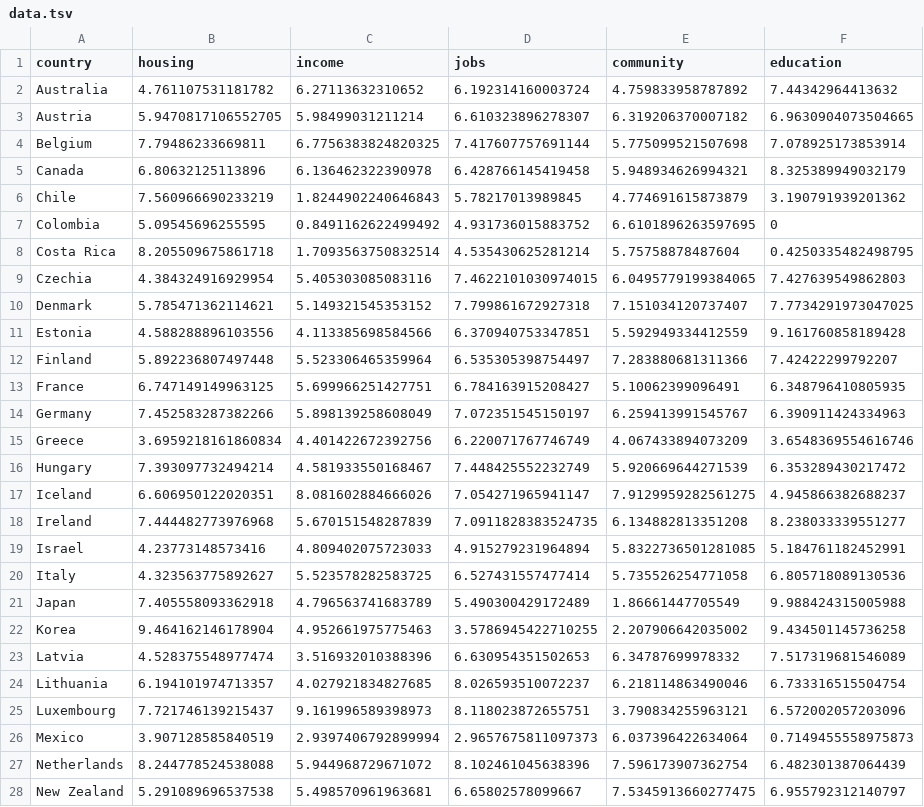
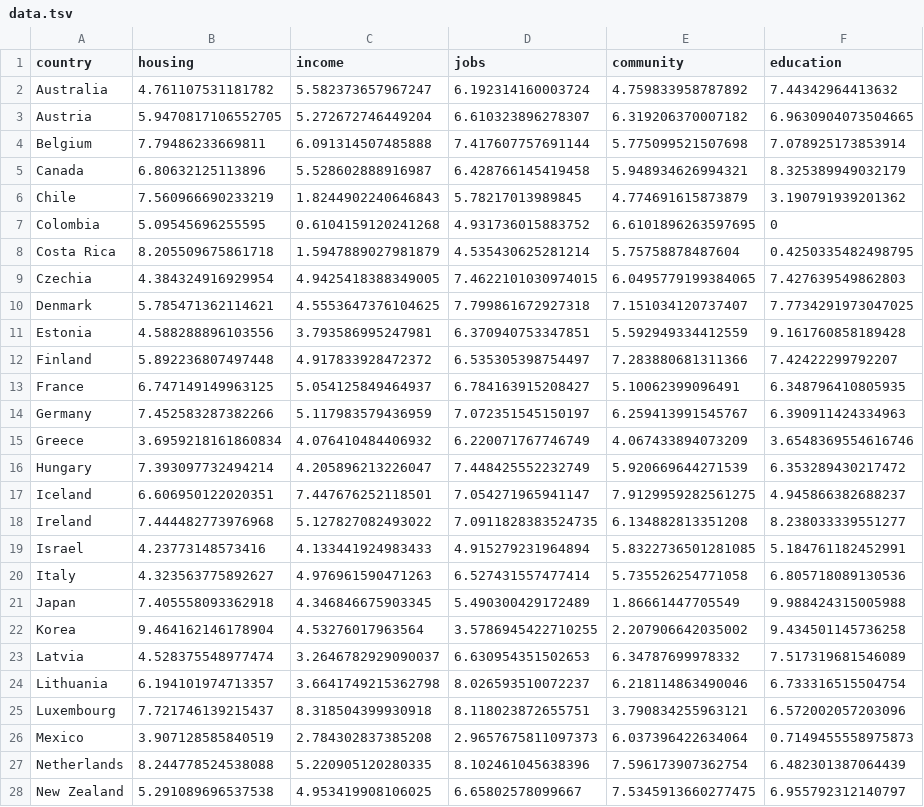
Before and after one commit to wise-oecd/bli-test, a TSV file: data.tsv, drawn as a sheet; only a part is shown; the diff covers the shown part only; the diff names each change by its address in the sheet, - before the commit and + after, or states it on an @@ line.

Commit message:
Add files via upload
replace new data

```diff
--- a/data.tsv
+++ b/data.tsv
-C2 (income): 6.27113632310652
+C2 (income): 5.582373657967247
-C3 (income): 5.98499031211214
+C3 (income): 5.272672746449204
-C4 (income): 6.7756383824820325
+C4 (income): 6.091314507485888
-C5 (income): 6.136462322390978
+C5 (income): 5.528602888916987
-C7 (income): 0.8491162622499492
+C7 (income): 0.6104159120241268
-C8 (income): 1.7093563750832514
+C8 (income): 1.5947889027981879
-C9 (income): 5.405303085083116
+C9 (income): 4.9425418388349005
-C10 (income): 5.149321545353152
+C10 (income): 4.5553647376104625
-C11 (income): 4.113385698584566
+C11 (income): 3.793586995247981
-C12 (income): 5.523306465359964
+C12 (income): 4.917833928472372
-C13 (income): 5.699966251427751
+C13 (income): 5.054125849464937
-C14 (income): 5.898139258608049
+C14 (income): 5.117983579436959
-C15 (income): 4.401422672392756
+C15 (income): 4.076410484406932
-C16 (income): 4.581933550168467
+C16 (income): 4.205896213226047
-C17 (income): 8.081602884666026
+C17 (income): 7.447676252118501
-C18 (income): 5.670151548287839
+C18 (income): 5.127827082493022
-C19 (income): 4.809402075723033
+C19 (income): 4.133441924983433
-C20 (income): 5.523578282583725
+C20 (income): 4.976961590471263
-C21 (income): 4.796563741683789
+C21 (income): 4.346846675903345
-C22 (income): 4.952661975775463
+C22 (income): 4.53276017963564
-C23 (income): 3.516932010388396
+C23 (income): 3.2646782929090037
-C24 (income): 4.027921834827685
+C24 (income): 3.6641749215362798
-C25 (income): 9.161996589398973
+C25 (income): 8.318504399930918
-C26 (income): 2.9397406792899994
+C26 (income): 2.784302837385208
-C27 (income): 5.944968729671072
+C27 (income): 5.220905120280335
-C28 (income): 5.498570961963681
+C28 (income): 4.953419908106025
```
Also changed, not shown: 11 edited cells elsewhere in this file.
